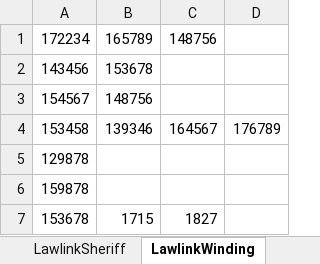
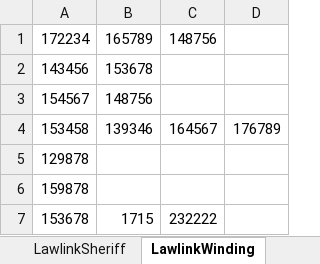
Before and after one commit to santhosh1980/rochfordbrady, an Excel workbook: Data/TestDataOnlineOffline.xlsx, sheet LawlinkWinding, drawn as a sheet; values as stored, in another font and other column widths than the file's, no borders; the diff names each change by its address in the sheet, - before the commit and + after, or states it on an @@ line.

```diff
--- a/Data/TestDataOnlineOffline.xlsx (sheet LawlinkWinding)
+++ b/Data/TestDataOnlineOffline.xlsx (sheet LawlinkWinding)
-C7: 1827
+C7: 232222
```
Also changed, not shown: sheet LawlinkClosingOnlineOffline, sheet LawlinkSheriff, Data/TestDataOnline.xlsx, 17 other files.
